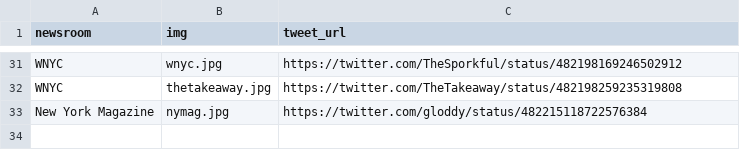
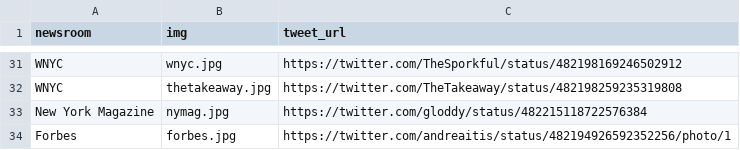
Before and after one commit to frankbi/worldcup-newsrooms, a CSV file: newsrooms.csv, drawn as a sheet; only a part is shown, gaps mark what is left out; the diff names each change by its address in the sheet, - before the commit and + after, or states it on an @@ line.

Commit message:
update with forbes

```diff
--- a/newsrooms.csv
+++ b/newsrooms.csv
+row 34: Forbes | forbes.jpg | https://twitter.com/andreaitis/status/482194926592352256/photo/1
```
Also changed, not shown: 1 other file.
